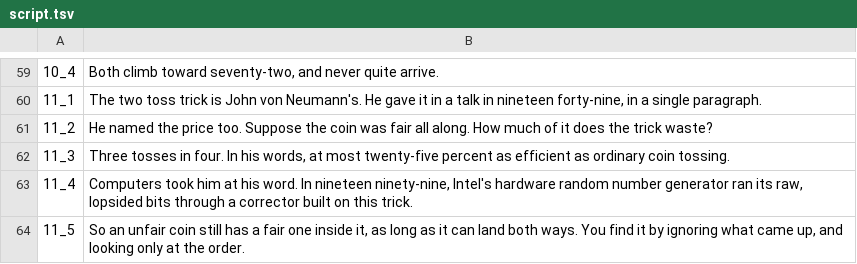
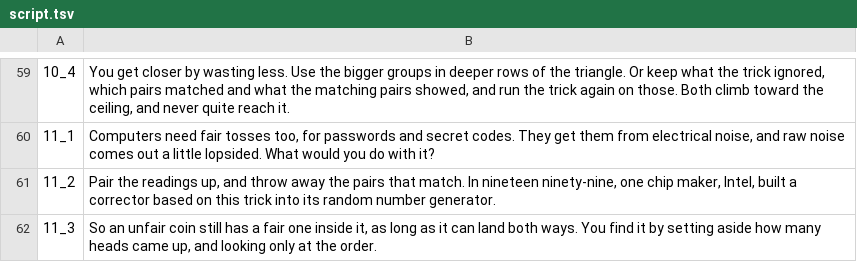
Before and after one commit to Dicklesworthstone/jeffs_math_explainer_videos, a TSV file: explainer_corpus/fair_coin/script.tsv, drawn as a sheet; only a part is shown, gaps mark what is left out; the diff covers the shown part only.

```diff
--- a/explainer_corpus/fair_coin/script.tsv
+++ b/explainer_corpus/fair_coin/script.tsv
@@ -59,6 +59,4 @@
-10_4	Both climb toward seventy-two, and never quite arrive.
-11_1	The two toss trick is John von Neumann's. He gave it in a talk in nineteen forty-nine, in a single paragraph.
-11_2	He named the price too. Suppose the coin was fair all along. How much of it does the trick waste?
-11_3	Three tosses in four. In his words, at most twenty-five percent as efficient as ordinary coin tossing.
-11_4	Computers took him at his word. In nineteen ninety-nine, Intel's hardware random number generator ran its raw, lopsided bits through a corrector built on this trick.
-11_5	So an unfair coin still has a fair one inside it, as long as it can land both ways. You find it by ignoring what came up, and looking only at the order.
+10_4	You get closer by wasting less. Use the bigger groups in deeper rows of the triangle. Or keep what the trick ignored, which pairs matched and what the matching pairs showed, and run the trick again on those. Both climb toward the ceiling, and never quite reach it.
+11_1	Computers need fair tosses too, for passwords and secret codes. They get them from electrical noise, and raw noise comes out a little lopsided. What would you do with it?
+11_2	Pair the readings up, and throw away the pairs that match. In nineteen ninety-nine, one chip maker, Intel, built a corrector based on this trick into its random number generator.
+11_3	So an unfair coin still has a fair one inside it, as long as it can land both ways. You find it by setting aside how many heads came up, and looking only at the order.
```
Also changed, not shown: 3 added rows, 3 removed rows and 46 edited cells elsewhere in this file, 13 other files.
